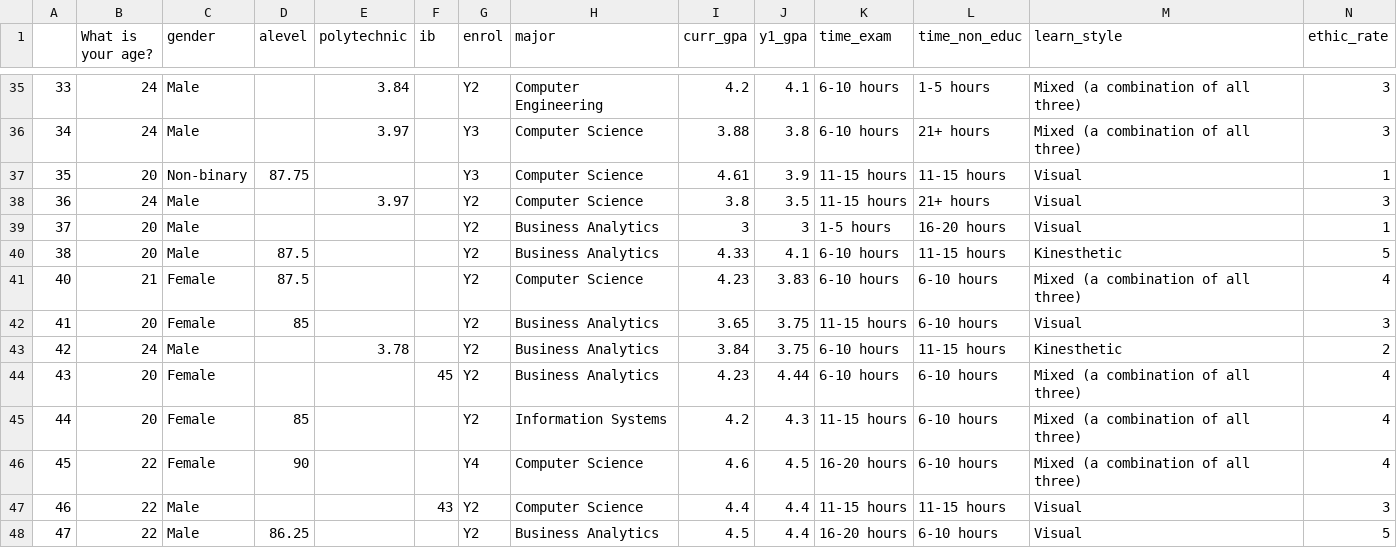
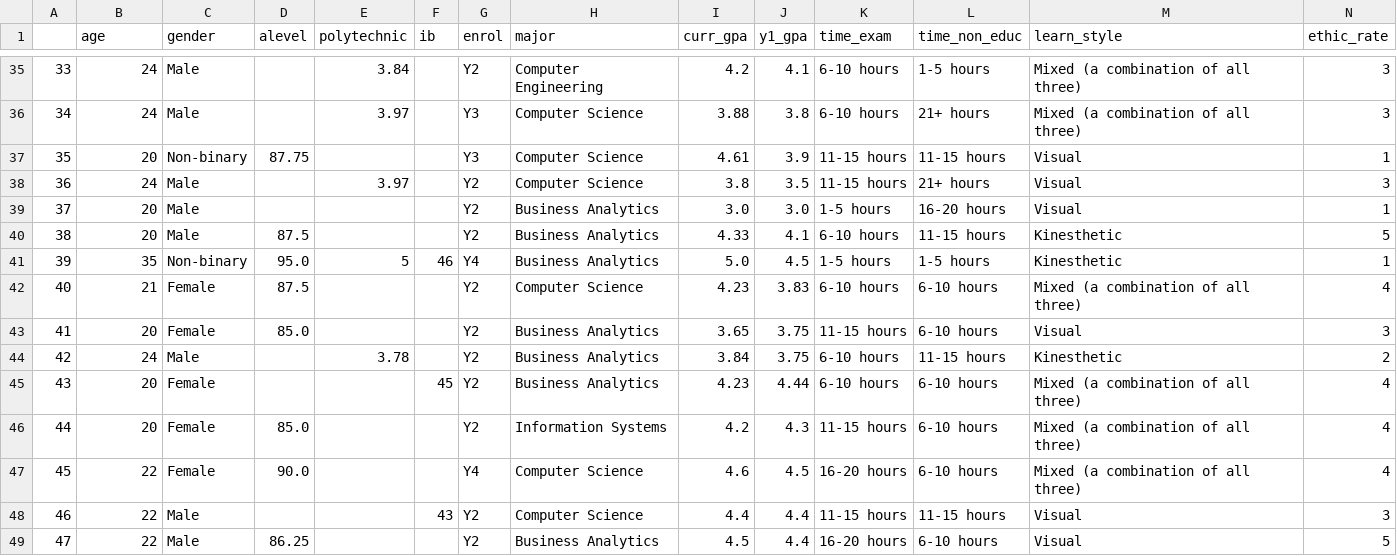
Before and after one commit to ZHD1987E/BT2101G2AY2425S2, a CSV file: survey.csv, drawn as a sheet; only a part is shown, gaps mark what is left out; addresses are those after the commit; rows hold the shown columns only; the diff covers the shown part only; the diff names each change by its address in the sheet, - before the commit and + after, or states it on an @@ line.

```diff
--- a/survey.csv
+++ b/survey.csv
-B1: What is your age?
+B1: age
-I39 (curr_gpa): 3
+I39 (curr_gpa): 3.0
-J39 (y1_gpa): 3
+J39 (y1_gpa): 3.0
+row 41: 39 | 35 | Non-binary | 95.0 | 5 | 46 | Y4 | Business Analytics | 5.0 | 4.5 | 1-5 hours | 1-5 hours | Kinesthetic | 1
-D43 (alevel): 85
+D43 (alevel): 85.0
-D46 (alevel): 85
+D46 (alevel): 85.0
-D47 (alevel): 90
+D47 (alevel): 90.0
```
Also changed, not shown: 16 edited cells elsewhere in this file, 2 other files.
